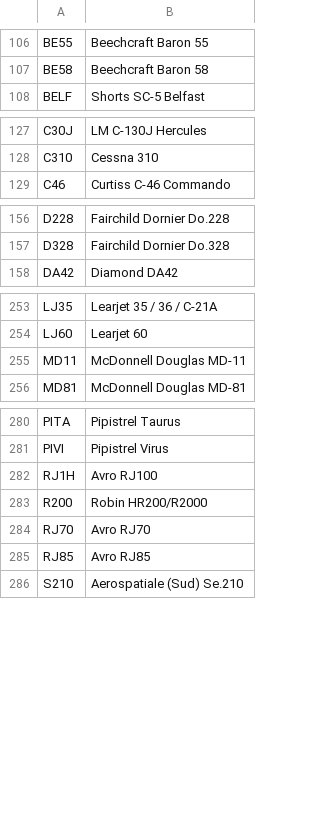
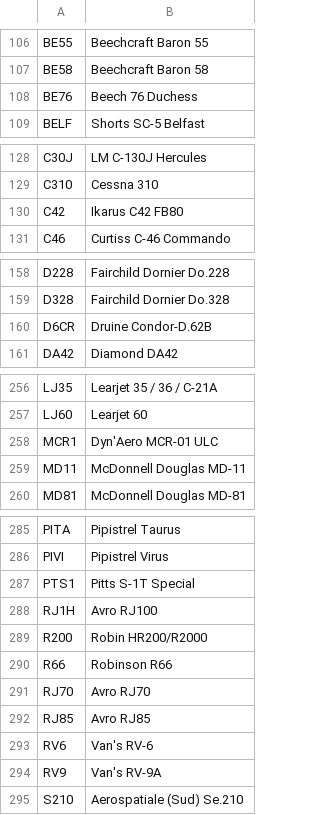
Before and after one commit to ianrenton/planesailing-server, a CSV file: src/main/resources/data/aircraft_type_short_to_long.csv, drawn as a sheet; only a part is shown, gaps mark what is left out; the diff covers the shown part only.

Commit message:
A few more aircraft types

```diff
--- a/src/main/resources/data/aircraft_type_short_to_long.csv
+++ b/src/main/resources/data/aircraft_type_short_to_long.csv
@@ -107,0 +108 @@
+BE76,Beech 76 Duchess
@@ -128,0 +130 @@
+C42,Ikarus C42 FB80
@@ -157,0 +160 @@
+D6CR,Druine Condor-D.62B
@@ -254,0 +258 @@
+MCR1,Dyn'Aero MCR-01 ULC
@@ -281,0 +287 @@
+PTS1,Pitts S-1T Special
@@ -283,0 +290 @@
+R66,Robinson R66
@@ -285,0 +293,2 @@
+RV6,Van's RV-6
+RV9,Van's RV-9A
```
Also changed, not shown: 1 added row elsewhere in this file.
